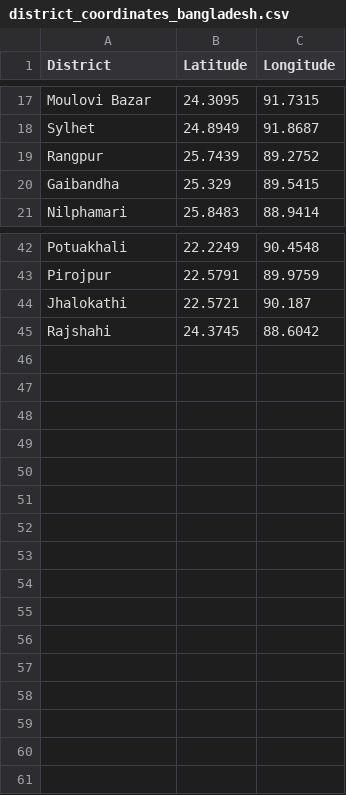
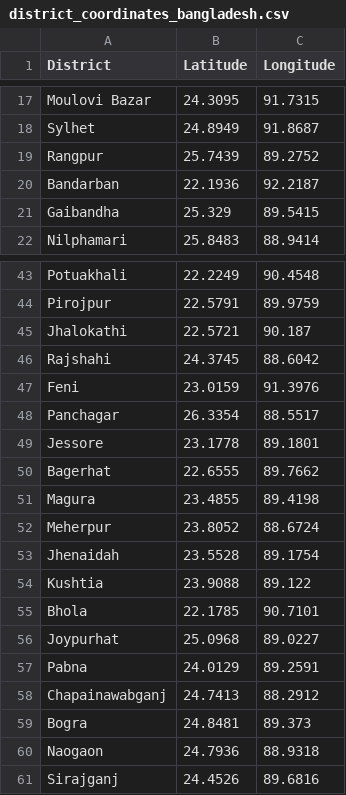
Before and after one commit to msishuvo/Predictive-Analysis-and-Visulization-of-Coronavirus-Scenario-in-Bangladesh-with-Django-Heroku, a CSV file: district_coordinates_bangladesh.csv, drawn as a sheet; only a part is shown, gaps mark what is left out; the diff names each change by its address in the sheet, - before the commit and + after, or states it on an @@ line.

```diff
--- a/district_coordinates_bangladesh.csv
+++ b/district_coordinates_bangladesh.csv
+row 20: Bandarban | 22.1936 | 92.2187
+row 47: Feni | 23.0159 | 91.3976
+row 48: Panchagar | 26.3354 | 88.5517
+row 49: Jessore | 23.1778 | 89.1801
+row 50: Bagerhat | 22.6555 | 89.7662
+row 51: Magura | 23.4855 | 89.4198
+row 52: Meherpur | 23.8052 | 88.6724
+row 53: Jhenaidah | 23.5528 | 89.1754
+row 54: Kushtia | 23.9088 | 89.122
+row 55: Bhola | 22.1785 | 90.7101
+row 56: Joypurhat | 25.0968 | 89.0227
+row 57: Pabna | 24.0129 | 89.2591
+row 58: Chapainawabganj | 24.7413 | 88.2912
+row 59: Bogra | 24.8481 | 89.373
+row 60: Naogaon | 24.7936 | 88.9318
+row 61: Sirajganj | 24.4526 | 89.6816
```
Also changed, not shown: district_wise_cases_bangladesh.csv, 4 other files.
